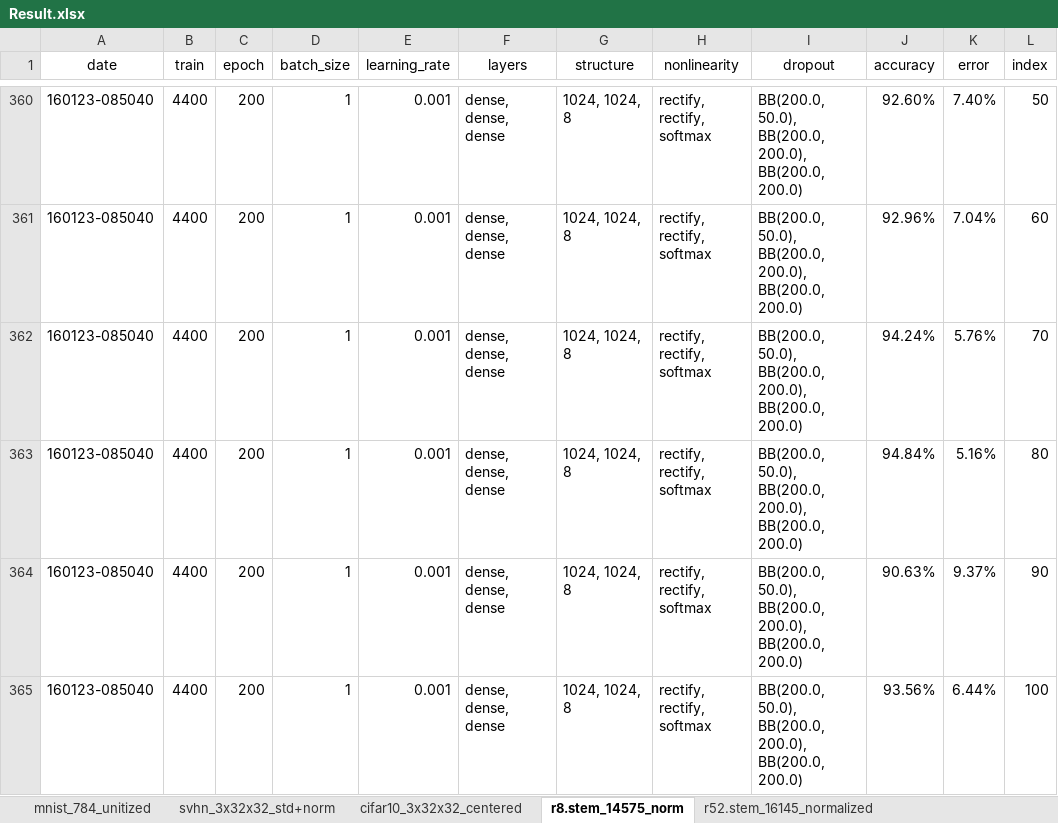
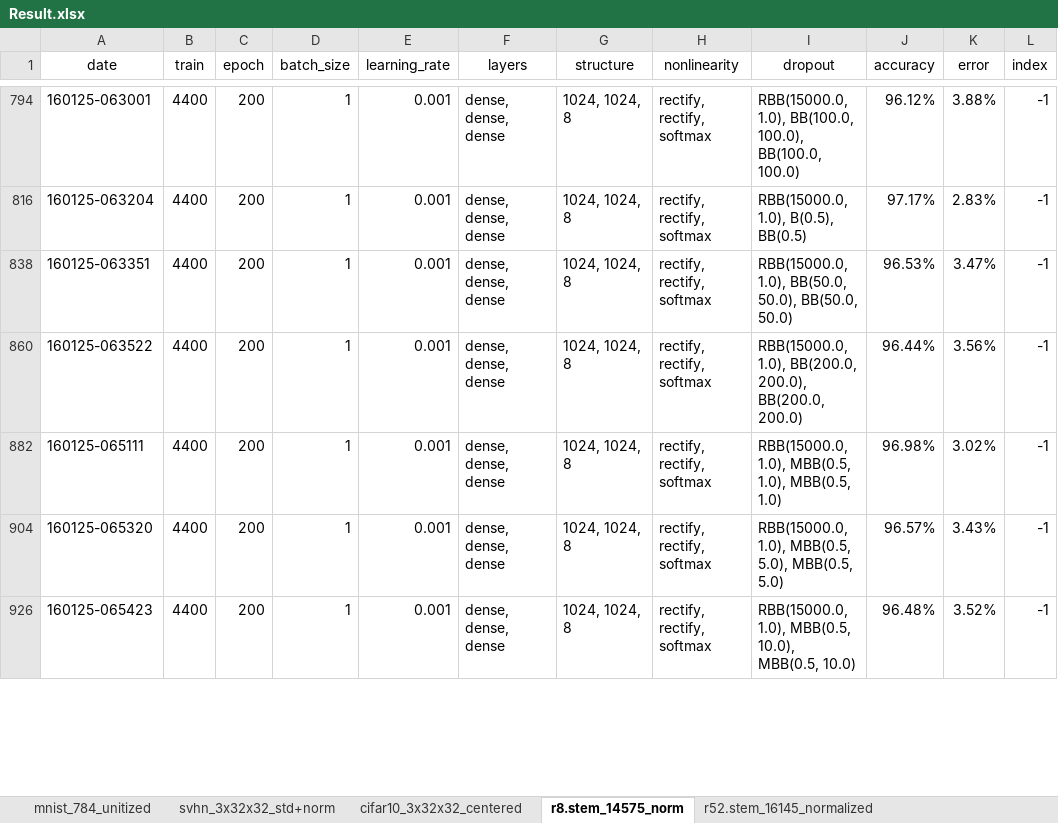
Before and after one commit to kzhai/PyANN, an Excel workbook: result/Result.xlsx, sheet r8.stem_14575_norm, drawn as a sheet; only a part is shown, gaps mark what is left out; values as stored, in another font and other column widths than the file's, no borders; addresses are those after the commit; the diff covers the shown part only; the diff names each change by its address in the sheet, - before the commit and + after, or states it on an @@ line.

```diff
--- a/result/Result.xlsx (sheet r8.stem_14575_norm)
+++ b/result/Result.xlsx (sheet r8.stem_14575_norm)
-A794 (date): 160123-085040
+A794 (date): 160125-063001
-I794 (dropout): BB(200.0, 50.0), BB(200.0, 200.0), BB(200.0, 200.0)
+I794 (dropout): RBB(15000.0, 1.0), BB(100.0, 100.0), BB(100.0, 100.0)
-J794 (accuracy): 92.60%
+J794 (accuracy): 96.12%
-K794 (error): 7.40%
+K794 (error): 3.88%
-L794 (index): 50
+L794 (index): -1
-A816 (date): 160123-085040
+A816 (date): 160125-063204
-I816 (dropout): BB(200.0, 50.0), BB(200.0, 200.0), BB(200.0, 200.0)
+I816 (dropout): RBB(15000.0, 1.0), B(0.5), BB(0.5)
-J816 (accuracy): 92.96%
+J816 (accuracy): 97.17%
-K816 (error): 7.04%
+K816 (error): 2.83%
-L816 (index): 60
+L816 (index): -1
-A838 (date): 160123-085040
+A838 (date): 160125-063351
-I838 (dropout): BB(200.0, 50.0), BB(200.0, 200.0), BB(200.0, 200.0)
+I838 (dropout): RBB(15000.0, 1.0), BB(50.0, 50.0), BB(50.0, 50.0)
-J838 (accuracy): 94.24%
+J838 (accuracy): 96.53%
-K838 (error): 5.76%
+K838 (error): 3.47%
-L838 (index): 70
+L838 (index): -1
-A860 (date): 160123-085040
+A860 (date): 160125-063522
-I860 (dropout): BB(200.0, 50.0), BB(200.0, 200.0),…
+I860 (dropout): RBB(15000.0, 1.0), BB(200.0, 200.0),…
-J860 (accuracy): 94.84%
+J860 (accuracy): 96.44%
-K860 (error): 5.16%
+K860 (error): 3.56%
-L860 (index): 80
+L860 (index): -1
@@ row 882 unhidden: 160125-065111 | 4400 | 200 | 1 | 0.001 | dense, dense, dense | 1024, 1024, 8 | rectify, rectify, softmax | RBB(15000.0, 1.0), MBB(0.5, 1.0), MBB(0.5, 1.0) | 96.98% | 3.02% | -1 @@
-A904 (date): 160123-085040
+A904 (date): 160125-065320
-I904 (dropout): BB(200.0, 50.0), BB(200.0, 200.0), BB(200.0, 200.0)
+I904 (dropout): RBB(15000.0, 1.0), MBB(0.5, 5.0), MBB(0.5, 5.0)
-J904 (accuracy): 90.63%
+J904 (accuracy): 96.57%
-K904 (error): 9.37%
+K904 (error): 3.43%
-L904 (index): 90
+L904 (index): -1
-A926 (date): 160123-085040
+A926 (date): 160125-065423
-I926 (dropout): BB(200.0, 50.0), BB(200.0, 200.0), BB(200.0, 200.0)
+I926 (dropout): RBB(15000.0, 1.0), MBB(0.5, 10.0), MBB(0.5, 10.0)
-J926 (accuracy): 93.56%
+J926 (accuracy): 96.48%
-K926 (error): 6.44%
+K926 (error): 3.52%
-L926 (index): 100
+L926 (index): -1
```
Also changed, not shown: 138 hidden or unhidden rows and 101 edited cells elsewhere in this sheet, formulas that keep their value, 1 other file.
